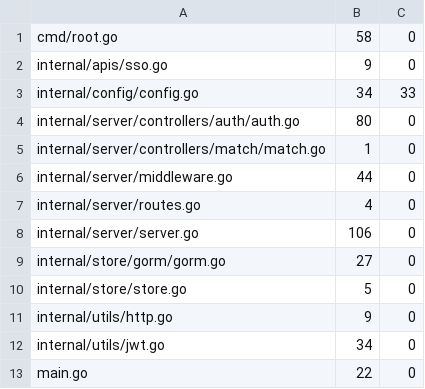
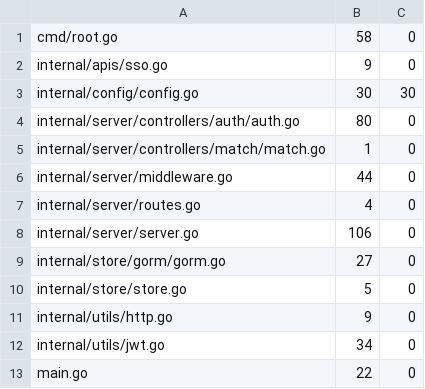
Before and after one commit to USA-RedDragon/dinner-elo, a TSV file: .github/coverage-baseline.tsv, drawn as a sheet.

```diff
--- a/.github/coverage-baseline.tsv
+++ b/.github/coverage-baseline.tsv
@@ -2,3 +2,3 @@ cmd/root.go	58	0
 internal/apis/sso.go	9	0
-internal/config/config.go	34	33
+internal/config/config.go	30	30
 internal/server/controllers/auth/auth.go	80	0
```
Also changed, not shown: 1 other file.
